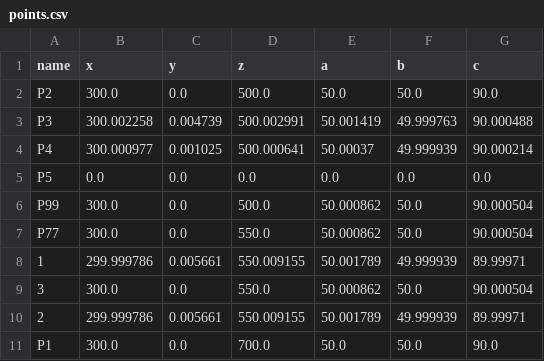
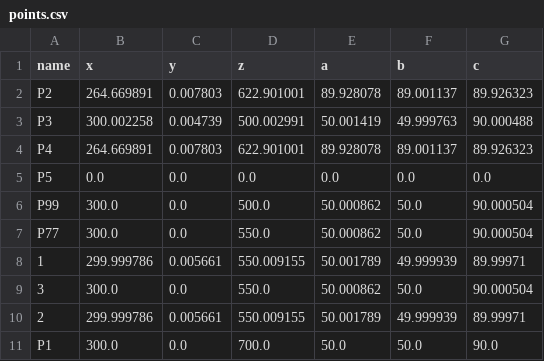
Before and after one commit to OsmanMarangoz/2526ws_BH_KRL2Python, a CSV file: points.csv, drawn as a sheet.

```diff
--- a/points.csv
+++ b/points.csv
@@ -1,5 +1,5 @@
 name,x,y,z,a,b,c
-P2,300.0,0.0,500.0,50.0,50.0,90.0
+P2,264.669891,0.007803,622.901001,89.928078,89.001137,89.926323
 P3,300.002258,0.004739,500.002991,50.001419,49.999763,90.000488
-P4,300.000977,0.001025,500.000641,50.00037,49.999939,90.000214
+P4,264.669891,0.007803,622.901001,89.928078,89.001137,89.926323
 P5,0.0,0.0,0.0,0.0,0.0,0.0
```
Also changed, not shown: 4 other files.
